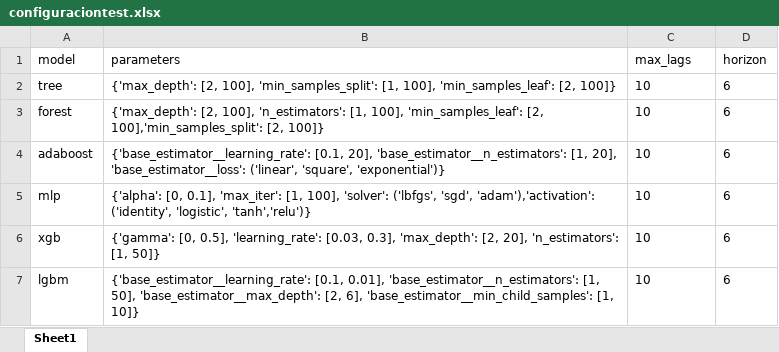
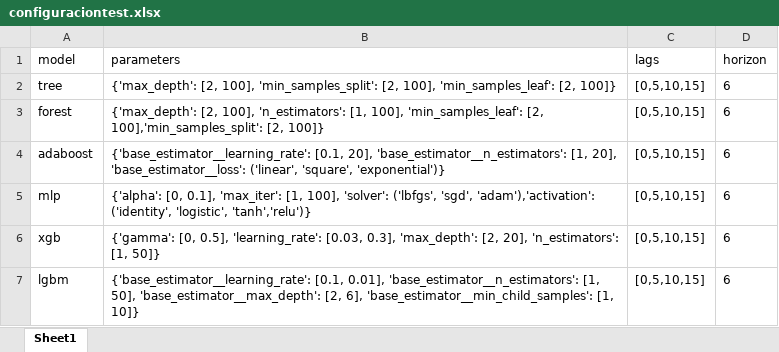
Before and after one commit to Antonio-Rosado/Pruebas-Machine-Learning, an Excel workbook: codigo organizado/configuraciontest.xlsx, sheet Sheet1, drawn as a sheet; values as stored, in another font and other column widths than the file's, no borders; the diff names each change by its address in the sheet, - before the commit and + after, or states it on an @@ line.

```diff
--- a/codigo organizado/configuraciontest.xlsx (sheet Sheet1)
+++ b/codigo organizado/configuraciontest.xlsx (sheet Sheet1)
-C1: max_lags
+C1: lags
-B2 (parameters): …100], 'min_samples_split': [1, 100], 'min_samples_leaf':…
+B2 (parameters): …100], 'min_samples_split': [2, 100], 'min_samples_leaf':…
-C2:C7 (lags): 10
+C2:C7 (lags): [0,5,10,15]
```
Also changed, not shown: codigo organizado/fe_resultados.xlsx, codigo organizado/no_fe_resultados.xlsx, 4 other files.
